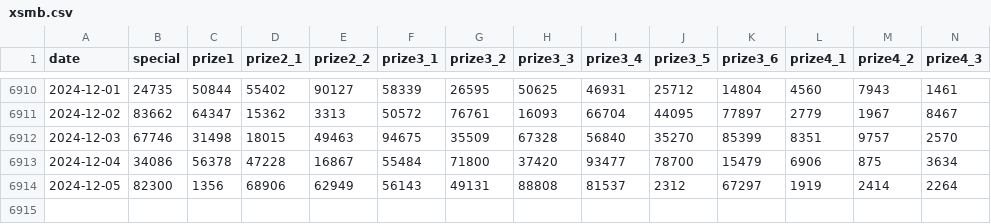
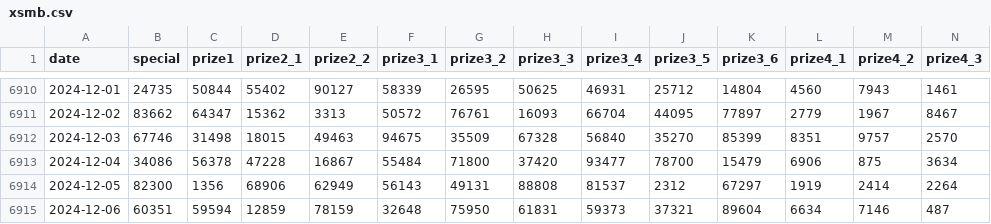
Before and after one commit to thieucong98/vietnam-lottery-xsmb-analysis, a CSV file: results/xsmb.csv, drawn as a sheet; only a part is shown, gaps mark what is left out; rows hold the shown columns only; the diff names each change by its address in the sheet, - before the commit and + after, or states it on an @@ line.

```diff
--- a/results/xsmb.csv
+++ b/results/xsmb.csv
+row 6915: 2024-12-06 | 60351 | 59594 | 12859 | 78159 | 32648 | 75950 | 61831 | 59373 | 37321 | 89604 | 6634 | 7146 | 487
```
Also changed, not shown: results/xsmb_1_year.csv, results/xsmb_2_year.csv, 11 other files.
